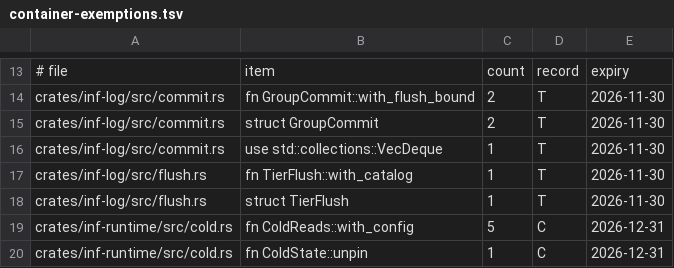
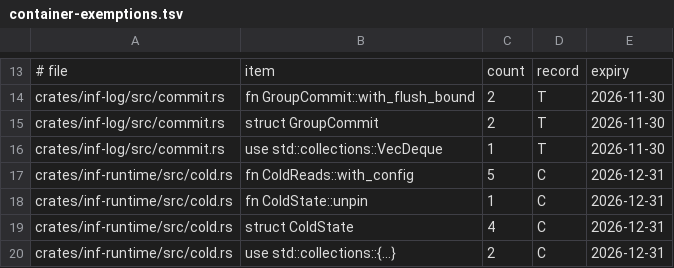
Before and after one commit to kevincaicedo/infinitydb, a TSV file: docs/container-exemptions.tsv, drawn as a sheet; only a part is shown, gaps mark what is left out; the shorter side is filled out with more unchanged rows; the diff names each change by its address in the sheet, - before the commit and + after, or states it on an @@ line.

```diff
--- a/docs/container-exemptions.tsv
+++ b/docs/container-exemptions.tsv
-row 17: crates/inf-log/src/flush.rs | fn TierFlush::with_catalog | 1 | T | 2026-11-30
-row 18: crates/inf-log/src/flush.rs | struct TierFlush | 1 | T | 2026-11-30
```
Also changed, not shown: docs/lint-baseline.tsv, docs/release-assert-inventory.tsv, 56 other files.
